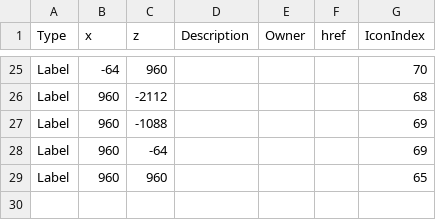
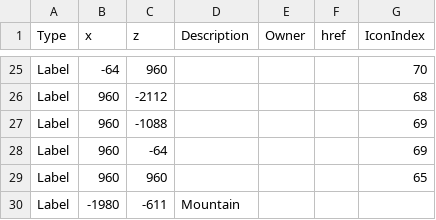
Before and after one commit to prototype99/minecraft, a CSV file: map.csv, drawn as a sheet; only a part is shown, gaps mark what is left out; the diff names each change by its address in the sheet, - before the commit and + after, or states it on an @@ line.

Commit message:
add mountain

```diff
--- a/map.csv
+++ b/map.csv
+row 30: Label | -1980 | -611 | Mountain
```
